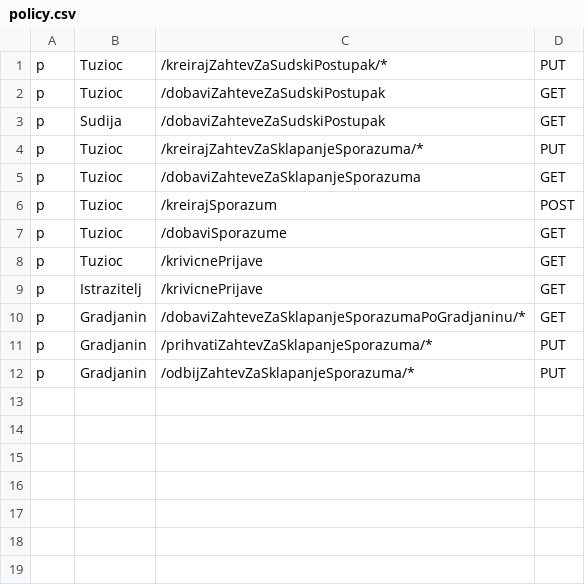
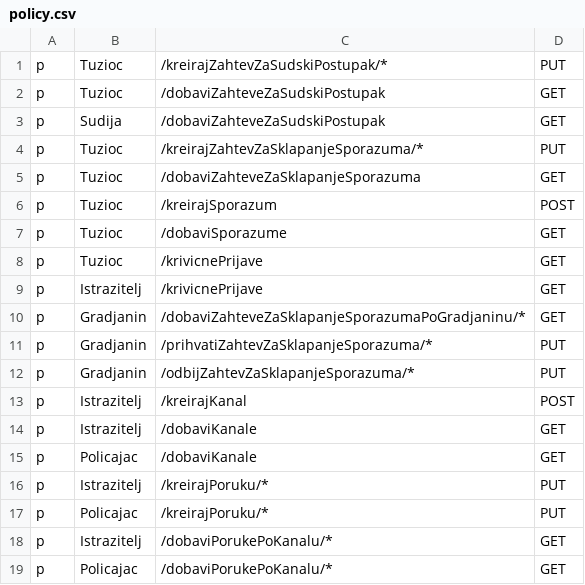
Before and after one commit to markoceran/eUprava, a CSV file: eUprava-Backend/tuzilastvo_service/policy.csv, drawn as a sheet; the diff names each change by its address in the sheet, - before the commit and + after, or states it on an @@ line.

```diff
--- a/eUprava-Backend/tuzilastvo_service/policy.csv
+++ b/eUprava-Backend/tuzilastvo_service/policy.csv
+row 13: p | Istrazitelj | /kreirajKanal | POST
+row 14: p | Istrazitelj | /dobaviKanale | GET
+row 15: p | Policajac | /dobaviKanale | GET
+row 16: p | Istrazitelj | /kreirajPoruku/* | PUT
+row 17: p | Policajac | /kreirajPoruku/* | PUT
+row 18: p | Istrazitelj | /dobaviPorukePoKanalu/* | GET
+row 19: p | Policajac | /dobaviPorukePoKanalu/* | GET
```
Also changed, not shown: 29 other files.
